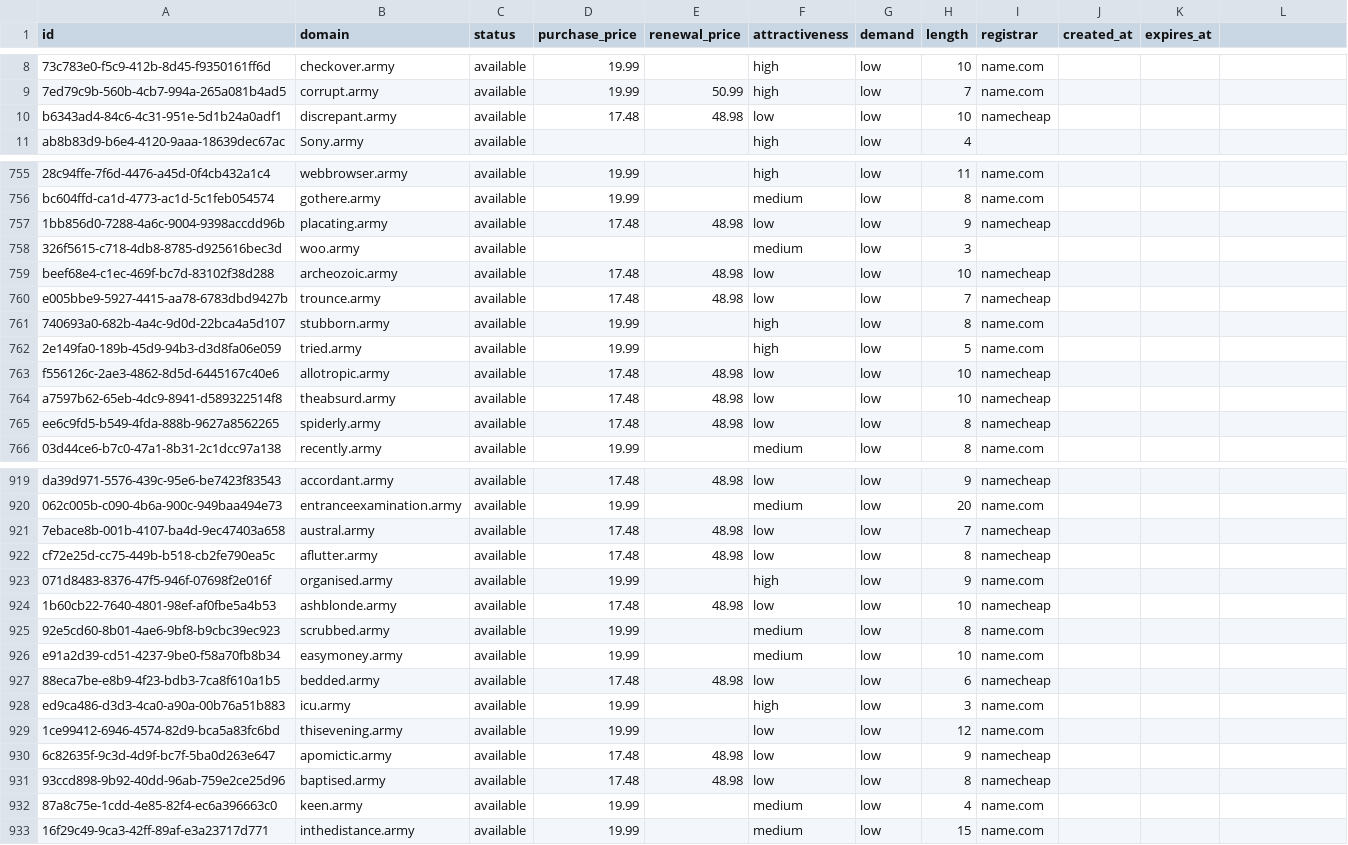
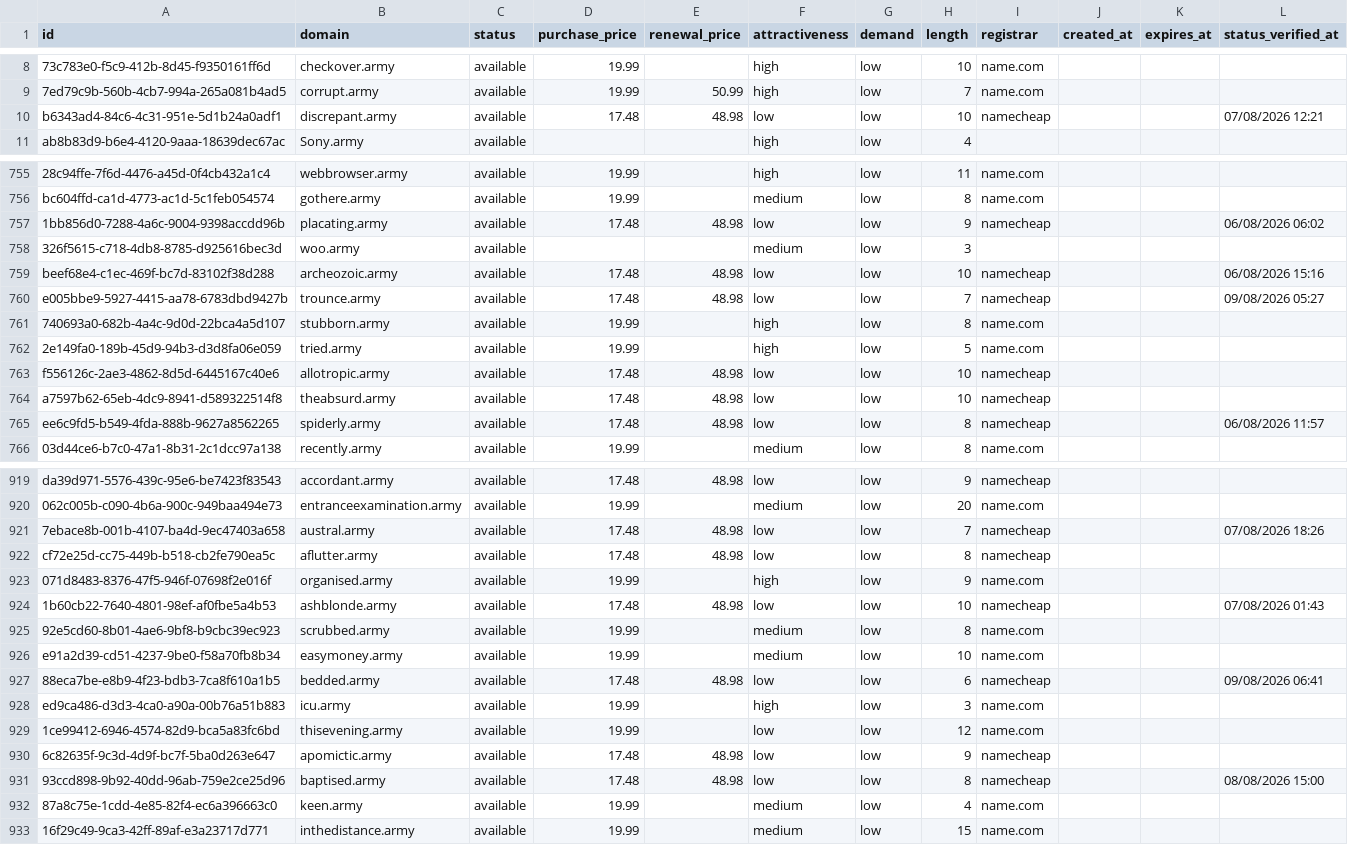
Before and after one commit to UniqueDomains/army-oneword-domains, a CSV file: army.csv, drawn as a sheet; only a part is shown, gaps mark what is left out; the diff covers the shown part only; the diff names each change by its address in the sheet, - before the commit and + after, or states it on an @@ line.

```diff
--- a/army.csv
+++ b/army.csv
-L1: (empty)
+L1: status_verified_at
-L10 (status_verified_at): (empty)
+L10 (status_verified_at): 07/08/2026 12:21
-L757 (status_verified_at): (empty)
+L757 (status_verified_at): 06/08/2026 06:02
-L759 (status_verified_at): (empty)
+L759 (status_verified_at): 06/08/2026 15:16
-L760 (status_verified_at): (empty)
+L760 (status_verified_at): 09/08/2026 05:27
-L765 (status_verified_at): (empty)
+L765 (status_verified_at): 06/08/2026 11:57
-L921 (status_verified_at): (empty)
+L921 (status_verified_at): 07/08/2026 18:26
-L924 (status_verified_at): (empty)
+L924 (status_verified_at): 07/08/2026 01:43
-L927 (status_verified_at): (empty)
+L927 (status_verified_at): 09/08/2026 06:41
-L931 (status_verified_at): (empty)
+L931 (status_verified_at): 08/08/2026 15:00
```
Also changed, not shown: 115 edited cells elsewhere in this file, 6 other files.
